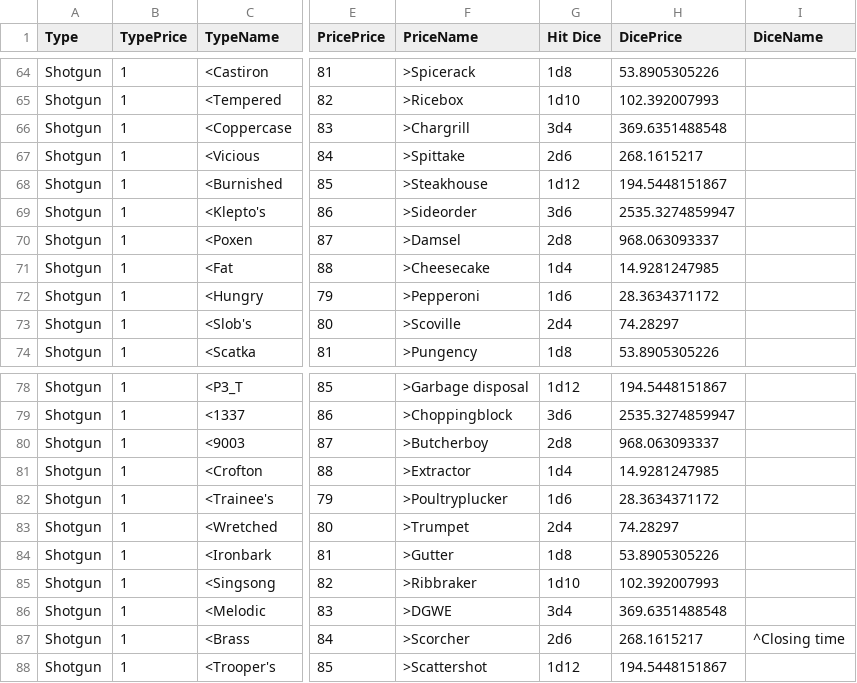
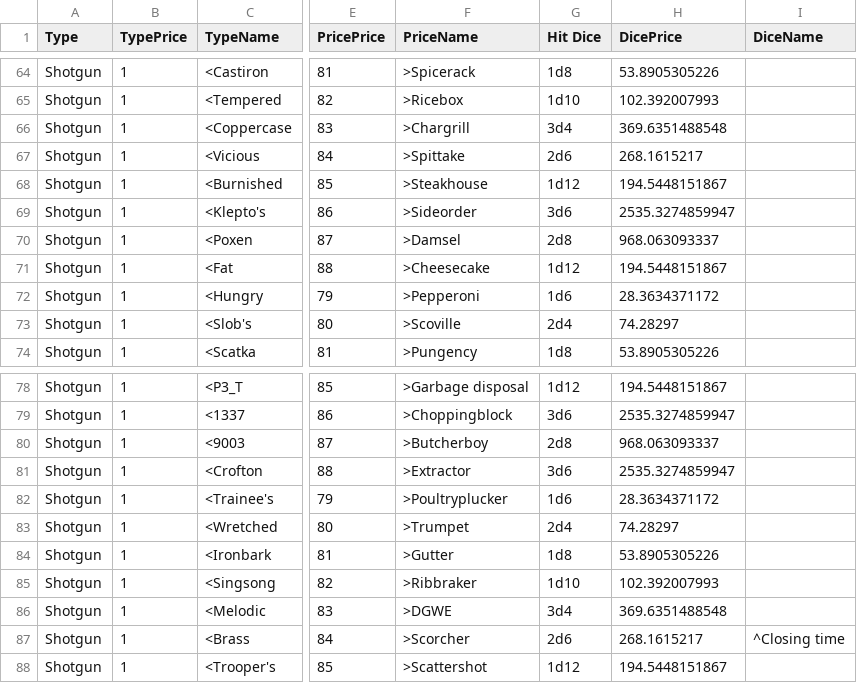
Before and after one commit to alastair-JL/StarTraveller, a CSV file: Shotgun.csv, drawn as a sheet; only a part is shown, gaps mark what is left out; the diff covers the shown part only; the diff names each change by its address in the sheet, - before the commit and + after, or states it on an @@ line.

```diff
--- a/Shotgun.csv
+++ b/Shotgun.csv
-G71 (Hit Dice): 1d4
+G71 (Hit Dice): 1d12
-H71 (DicePrice): 14.9281247985
+H71 (DicePrice): 194.5448151867
-G81 (Hit Dice): 1d4
+G81 (Hit Dice): 3d6
-H81 (DicePrice): 14.9281247985
+H81 (DicePrice): 2535.3274859947
```
Also changed, not shown: 64 edited cells elsewhere in this file, ClubList.csv, KnifeList.csv, 4 other files.
